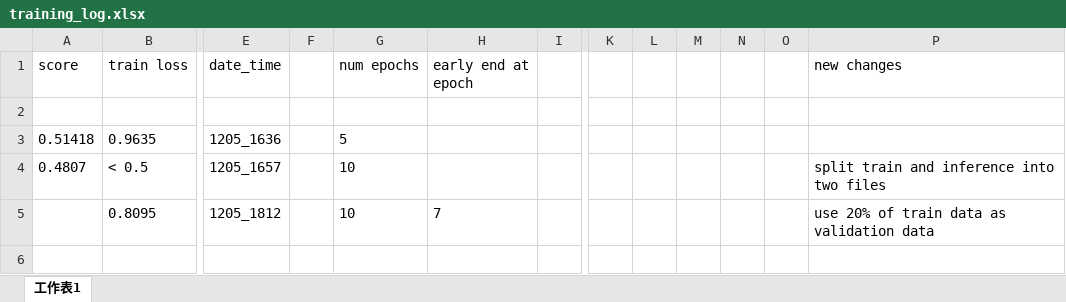
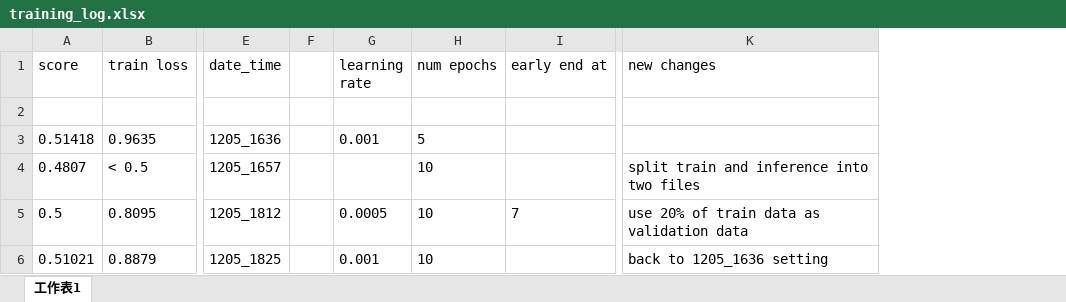
Before and after one commit to YuiHuang/Intro_to_ML_hw4, an Excel workbook: training_log.xlsx, sheet 工作表1, drawn as a sheet; only a part is shown, gaps mark what is left out; values as stored, in another font and other column widths than the file's, no borders; removed rows and columns are numbered as before the commit, all else as after; rows hold the shown columns only; the diff names each change by its address in the sheet, - before the commit and + after, or states it on an @@ line.

```diff
--- a/training_log.xlsx (sheet 工作表1)
+++ b/training_log.xlsx (sheet 工作表1)
+column G (learning rate), rows 3-5: 0.001 |  | 0.0005
-column I, empty
-column K, empty
-column L, empty
-column M, empty
-column N, empty
-column O, empty
-I1: early end at epoch
+I1: early end at
-A5 (score): (empty)
+A5 (score): 0.5
+row 6: 0.51021 | 0.8879 | 1205_1825 |  | 0.001 | 10 |  | back to 1205_1636 setting
```
Also changed, not shown: 8 other files.
